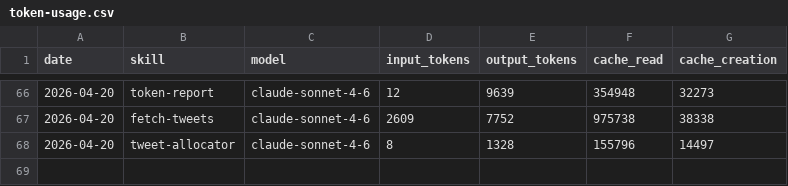
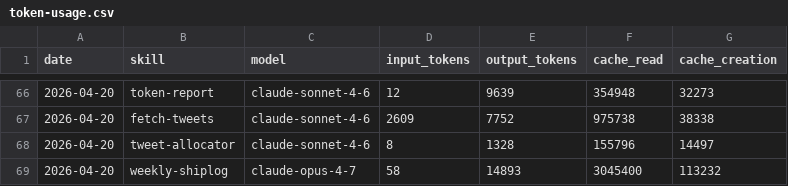
Before and after one commit to aaronjmars/aeon-agent, a CSV file: memory/token-usage.csv, drawn as a sheet; only a part is shown, gaps mark what is left out; the diff names each change by its address in the sheet, - before the commit and + after, or states it on an @@ line.

Commit message:
chore(weekly-shiplog): auto-commit 2026-04-20

```diff
--- a/memory/token-usage.csv
+++ b/memory/token-usage.csv
+row 69: 2026-04-20 | weekly-shiplog | claude-opus-4-7 | 58 | 14893 | 3045400 | 113232
```
Also changed, not shown: 4 other files.
